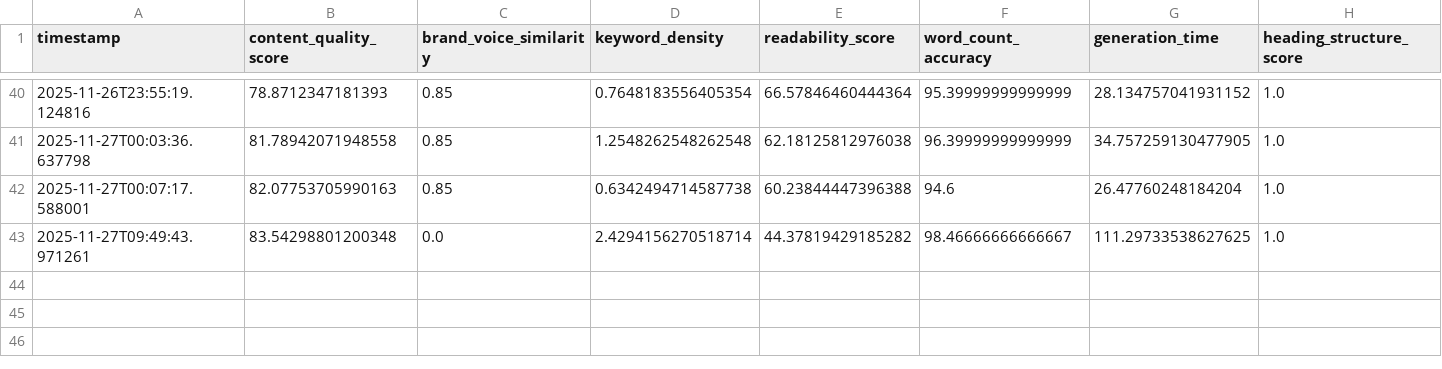
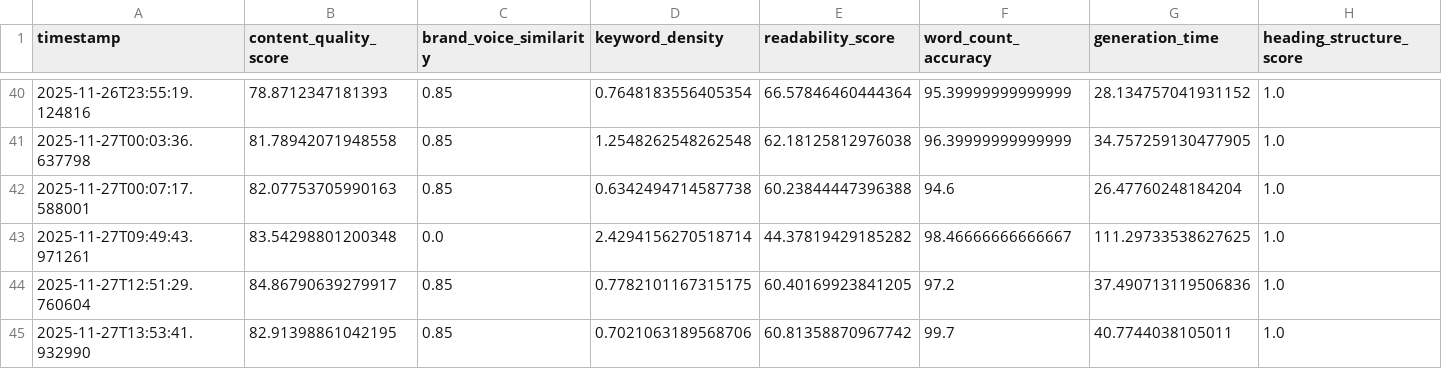
Before and after one commit to Mariam-Srour2003/ai-content-factory, a CSV file: metrics_logs/metrics_history.csv, drawn as a sheet; only a part is shown, gaps mark what is left out; rows hold the shown columns only; the diff names each change by its address in the sheet, - before the commit and + after, or states it on an @@ line.

Commit message:
Refactor code structure for improved readability and maintainability

```diff
--- a/metrics_logs/metrics_history.csv
+++ b/metrics_logs/metrics_history.csv
+row 44: 2025-11-27T12:51:29.760604 | 84.86790639279917 | 0.85 | 0.7782101167315175 | 60.40169923841205 | 97.2 | 37.490713119506836 | 1.0
+row 45: 2025-11-27T13:53:41.932990 | 82.91398861042195 | 0.85 | 0.7021063189568706 | 60.81358870967742 | 99.7 | 40.7744038105011 | 1.0
```
Also changed, not shown: 5 other files.
